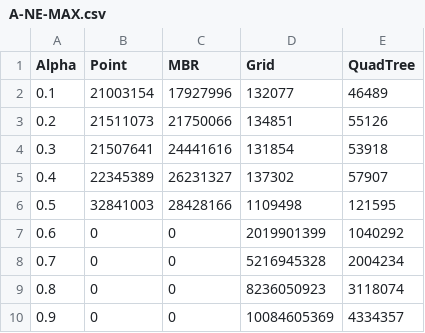
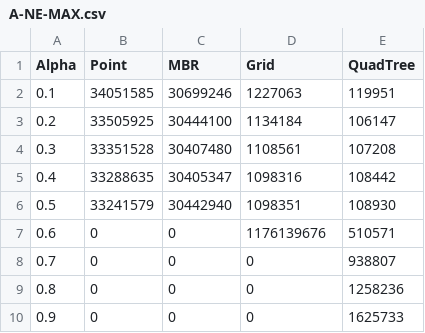
Before and after one commit to HayataTakagi/ANNH-CS-Master, a CSV file: matplotlib/data/A-NE-MAX.csv, drawn as a sheet.

```diff
--- a/matplotlib/data/A-NE-MAX.csv
+++ b/matplotlib/data/A-NE-MAX.csv
@@ -1,10 +1,10 @@
 Alpha,Point,MBR,Grid,QuadTree
-0.1,21003154,17927996,132077,46489
-0.2,21511073,21750066,134851,55126
-0.3,21507641,24441616,131854,53918
-0.4,22345389,26231327,137302,57907
-0.5,32841003,28428166,1109498,121595
-0.6,0,0,2019901399,1040292
-0.7,0,0,5216945328,2004234
-0.8,0,0,8236050923,3118074
-0.9,0,0,10084605369,4334357
+0.1,34051585,30699246,1227063,119951
+0.2,33505925,30444100,1134184,106147
+0.3,33351528,30407480,1108561,107208
+0.4,33288635,30405347,1098316,108442
+0.5,33241579,30442940,1098351,108930
+0.6,0,0,1176139676,510571
+0.7,0,0,0,938807
+0.8,0,0,0,1258236
+0.9,0,0,0,1625733
```
Also changed, not shown: matplotlib/data/A-CAS-MAX.csv, matplotlib/data/A-CAS-SUM.csv, 5 other files.
